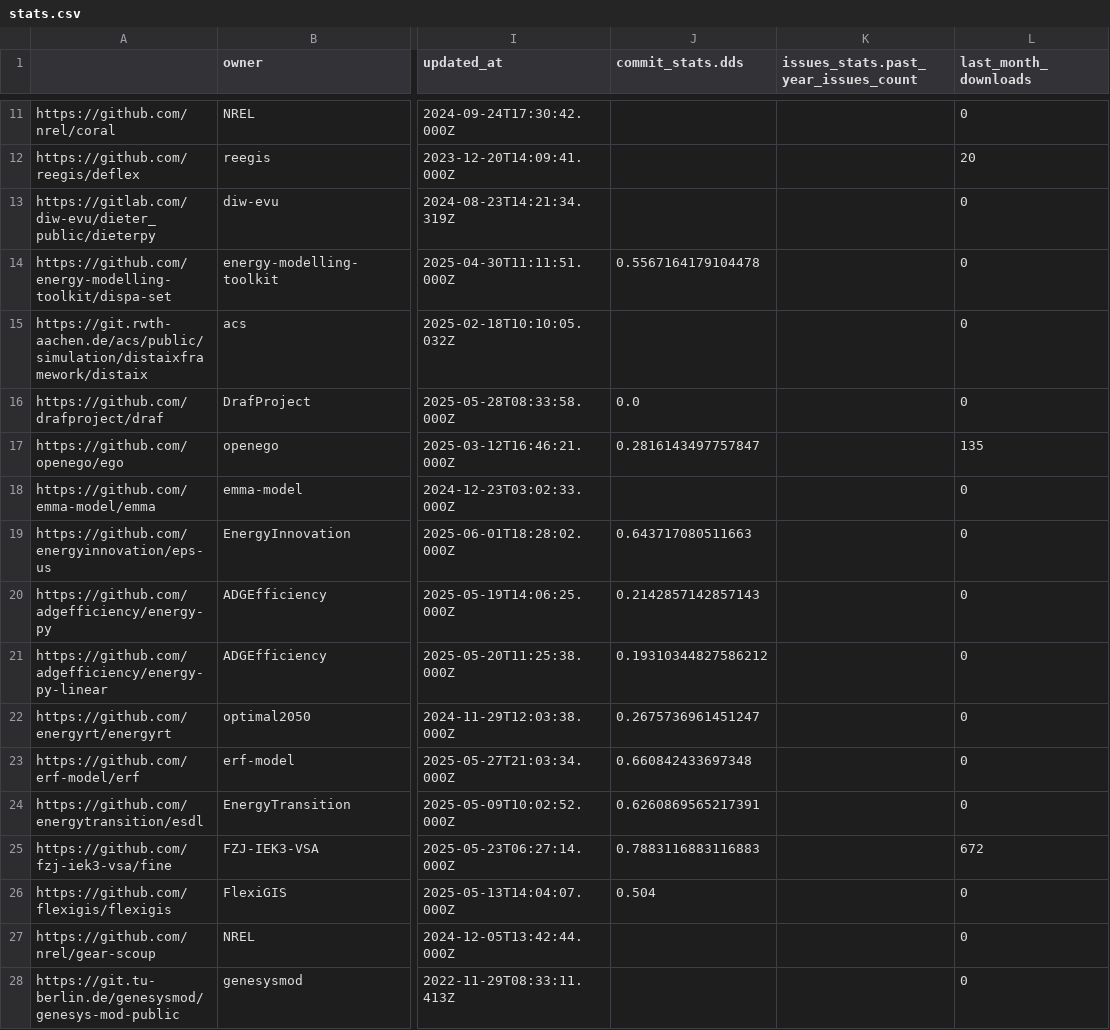
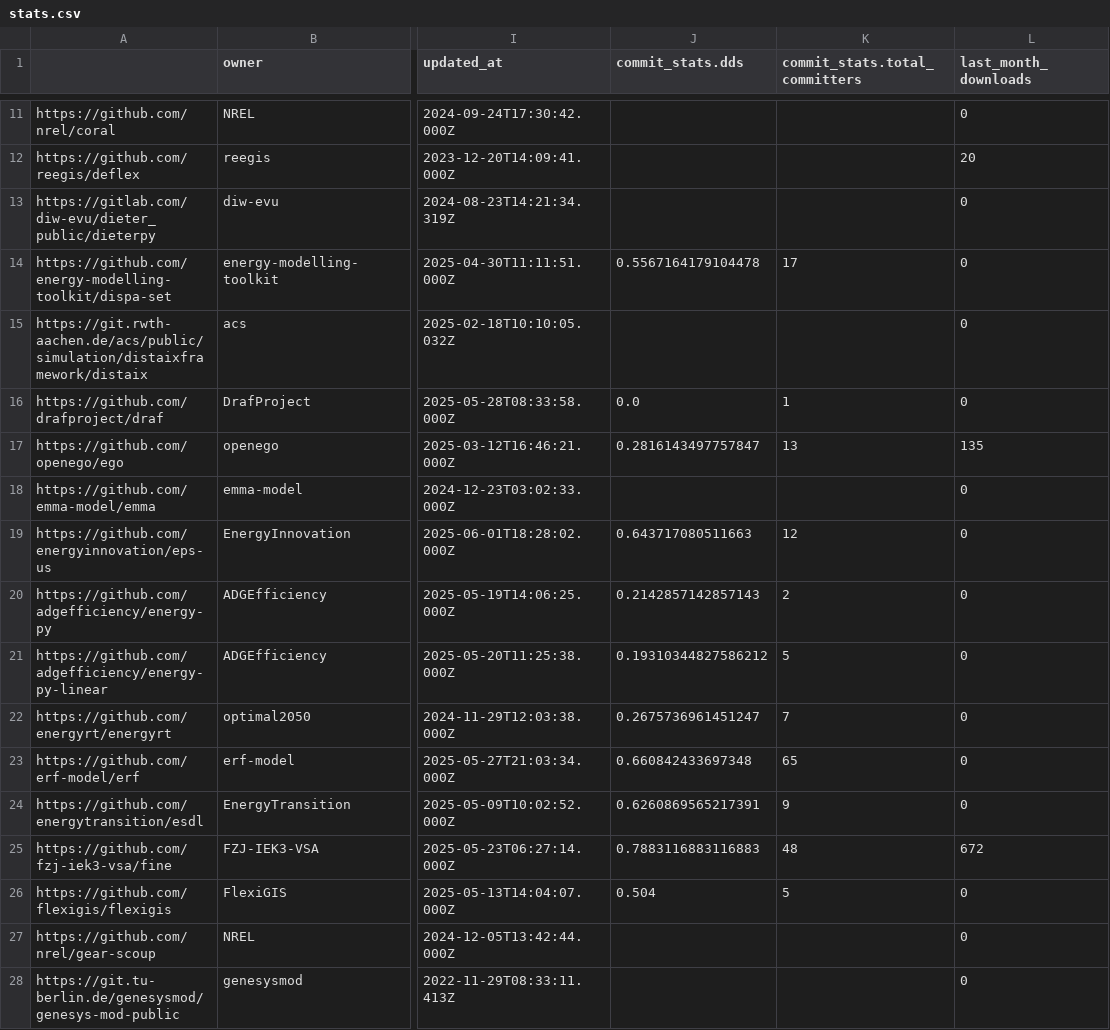
Before and after one commit to open-energy-transition/openmod-tracker, a CSV file: inventory/output/stats.csv, drawn as a sheet; only a part is shown, gaps mark what is left out; the diff covers the shown part only; the diff names each change by its address in the sheet, - before the commit and + after, or states it on an @@ line.

Commit message:
Update table cache

```diff
--- a/inventory/output/stats.csv
+++ b/inventory/output/stats.csv
-K1: issues_stats.past_year_issues_count
+K1: commit_stats.total_committers
-K14 (commit_stats.total_committers): (empty)
+K14 (commit_stats.total_committers): 17
-K16 (commit_stats.total_committers): (empty)
+K16 (commit_stats.total_committers): 1
-K17 (commit_stats.total_committers): (empty)
+K17 (commit_stats.total_committers): 13
-K19 (commit_stats.total_committers): (empty)
+K19 (commit_stats.total_committers): 12
-K20 (commit_stats.total_committers): (empty)
+K20 (commit_stats.total_committers): 2
-K21 (commit_stats.total_committers): (empty)
+K21 (commit_stats.total_committers): 5
-K22 (commit_stats.total_committers): (empty)
+K22 (commit_stats.total_committers): 7
-K23 (commit_stats.total_committers): (empty)
+K23 (commit_stats.total_committers): 65
-K24 (commit_stats.total_committers): (empty)
+K24 (commit_stats.total_committers): 9
-K25 (commit_stats.total_committers): (empty)
+K25 (commit_stats.total_committers): 48
-K26 (commit_stats.total_committers): (empty)
+K26 (commit_stats.total_committers): 5
```
Also changed, not shown: 1 added row and 108 edited cells elsewhere in this file, inventory/output/filtered.csv, inventory/output/tools.csv.
